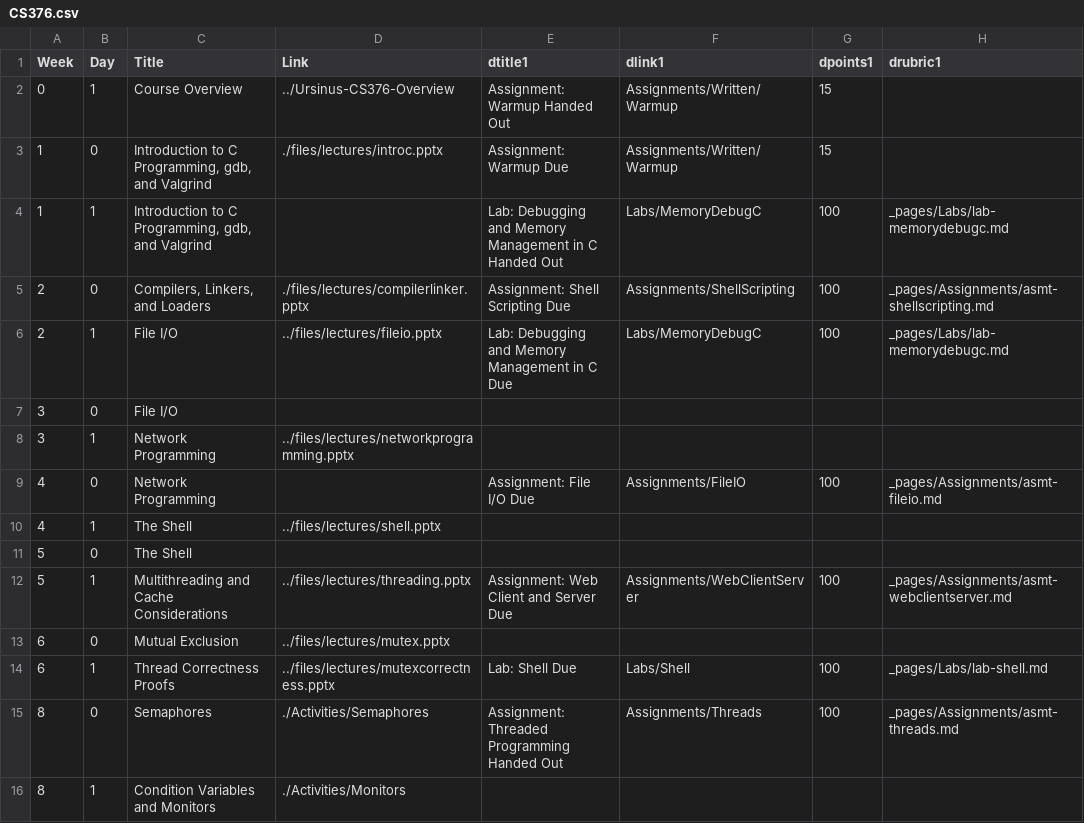
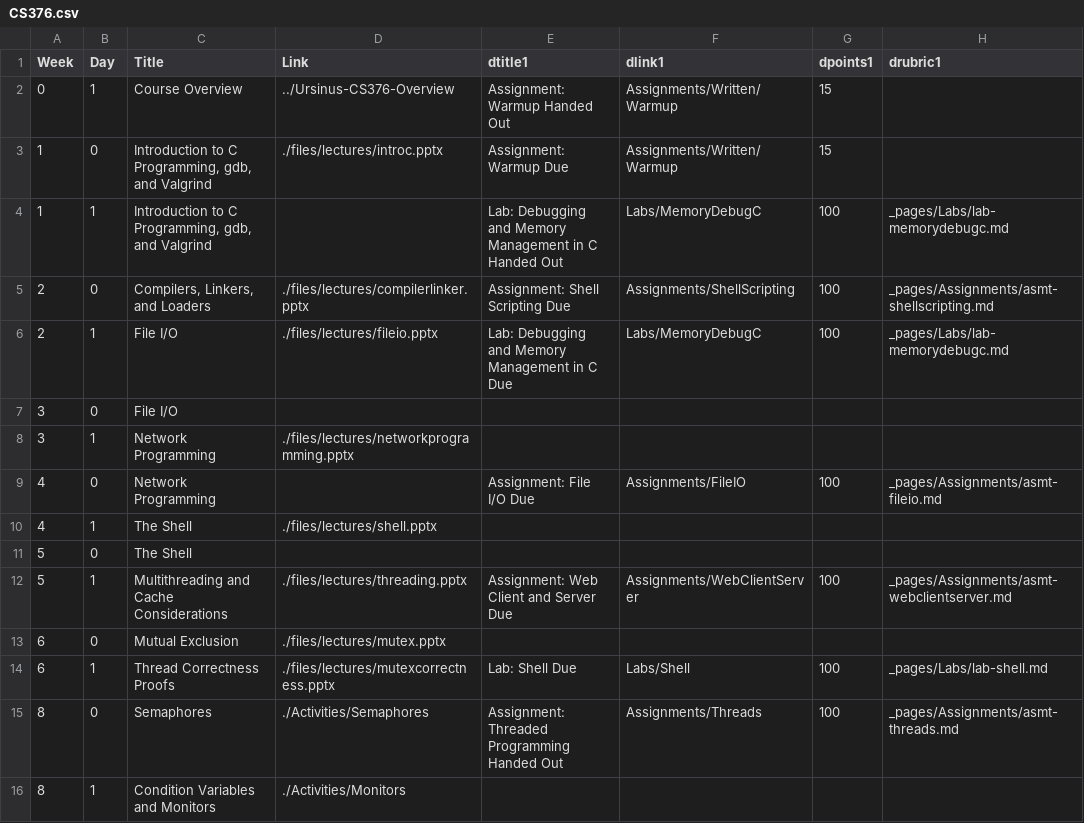
Before and after one commit to BillJr99/Ursinus-CS376, a CSV file: _pages/CS376.csv, drawn as a sheet; only a part is shown; the diff names each change by its address in the sheet, - before the commit and + after, or states it on an @@ line.

Commit message:
typo

```diff
--- a/_pages/CS376.csv
+++ b/_pages/CS376.csv
-D6 (Link): ../files/lectures/fileio.pptx
+D6 (Link): ./files/lectures/fileio.pptx
-D8 (Link): ../files/lectures/networkprogramming.pptx
+D8 (Link): ./files/lectures/networkprogramming.pptx
-D10 (Link): ../files/lectures/shell.pptx
+D10 (Link): ./files/lectures/shell.pptx
-D12 (Link): ../files/lectures/threading.pptx
+D12 (Link): ./files/lectures/threading.pptx
-D13 (Link): ../files/lectures/mutex.pptx
+D13 (Link): ./files/lectures/mutex.pptx
-D14 (Link): ../files/lectures/mutexcorrectness.pptx
+D14 (Link): ./files/lectures/mutexcorrectness.pptx
```
Also changed, not shown: 1 other file.
